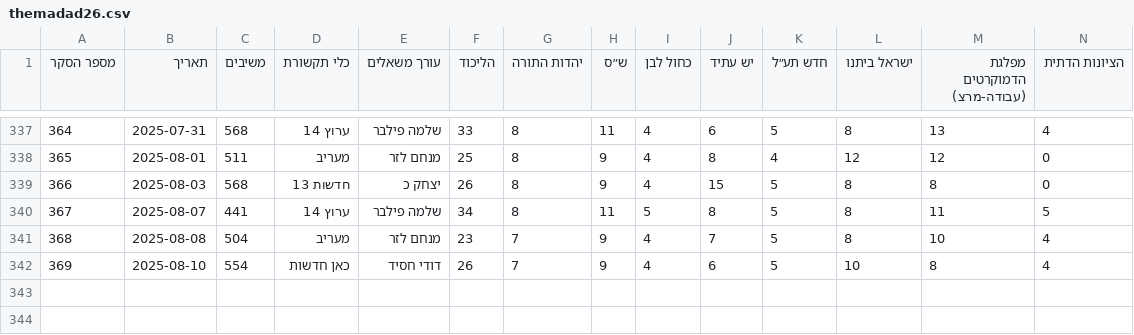
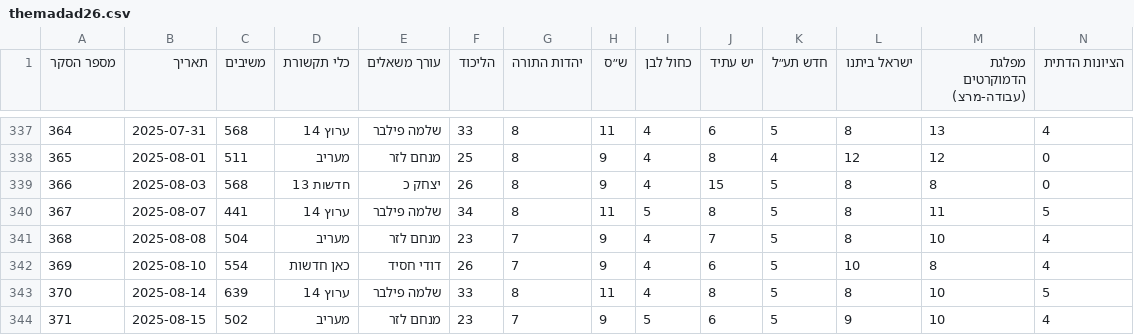
Before and after one commit to yuval-harpaz/misc, a CSV file: data/themadad26.csv, drawn as a sheet; only a part is shown, gaps mark what is left out; rows hold the shown columns only; the diff names each change by its address in the sheet, - before the commit and + after, or states it on an @@ line.

```diff
--- a/data/themadad26.csv
+++ b/data/themadad26.csv
+row 343: 370 | 2025-08-14 | 639 | ערוץ 14 | שלמה פילבר | 33 | 8 | 11 | 4 | 8 | 5 | 8 | 10 | 5
+row 344: 371 | 2025-08-15 | 502 | מעריב | מנחם לזר | 23 | 7 | 9 | 5 | 6 | 5 | 9 | 10 | 4
```
